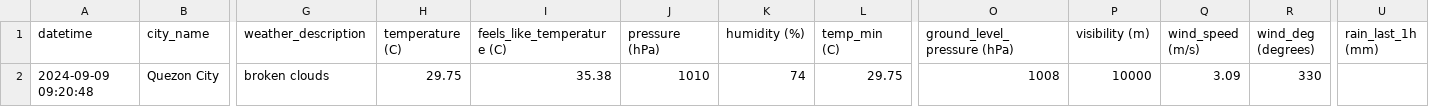
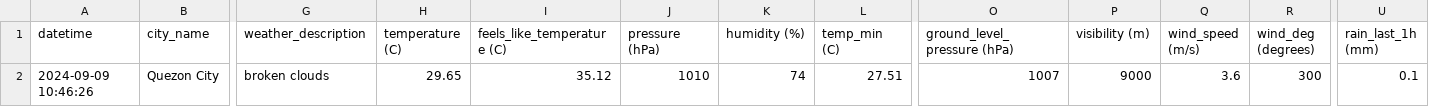
Before and after one commit to marksm88/weather-data, a CSV file: Weather Data - Current.csv, drawn as a sheet; only a part is shown, gaps mark what is left out; the diff names each change by its address in the sheet, - before the commit and + after, or states it on an @@ line.

```diff
--- a/Weather Data - Current.csv
+++ b/Weather Data - Current.csv
-A2 (datetime): 2024-09-09 09:20:48
+A2 (datetime): 2024-09-09 10:46:26
-H2 (temperature (C)): 29.75
+H2 (temperature (C)): 29.65
-I2 (feels_like_temperature (C)): 35.38
+I2 (feels_like_temperature (C)): 35.12
-L2 (temp_min (C)): 29.75
+L2 (temp_min (C)): 27.51
-O2 (ground_level_pressure (hPa)): 1008
+O2 (ground_level_pressure (hPa)): 1007
-P2 (visibility (m)): 10000
+P2 (visibility (m)): 9000
-Q2 (wind_speed (m/s)): 3.09
+Q2 (wind_speed (m/s)): 3.6
-R2 (wind_deg (degrees)): 330
+R2 (wind_deg (degrees)): 300
-U2 (rain_last_1h (mm)): (empty)
+U2 (rain_last_1h (mm)): 0.1
```
Also changed, not shown: Weather Data - Prelim.csv.
